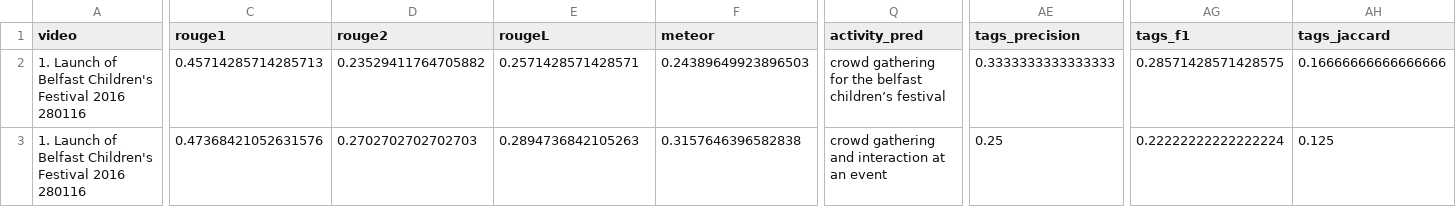
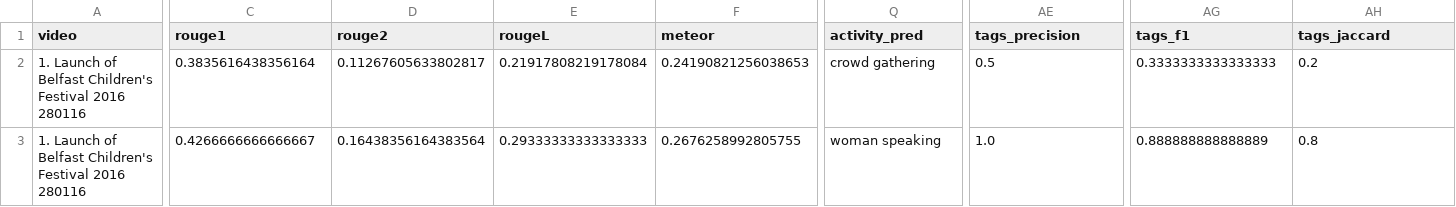
Before and after one commit to MuhatasimIntisar/SLM-VIdeo-Metadata-Generation, a CSV file: eval_sanity_internvl/per_scene.csv, drawn as a sheet; only a part is shown, gaps mark what is left out; the diff covers the shown part only; the diff names each change by its address in the sheet, - before the commit and + after, or states it on an @@ line.

```diff
--- a/eval_sanity_internvl/per_scene.csv
+++ b/eval_sanity_internvl/per_scene.csv
-C2 (rouge1): 0.45714285714285713
+C2 (rouge1): 0.3835616438356164
-D2 (rouge2): 0.23529411764705882
+D2 (rouge2): 0.11267605633802817
-E2 (rougeL): 0.2571428571428571
+E2 (rougeL): 0.21917808219178084
-F2 (meteor): 0.24389649923896503
+F2 (meteor): 0.24190821256038653
-Q2 (activity_pred): crowd gathering for the belfast children’s festival
+Q2 (activity_pred): crowd gathering
-AE2 (tags_precision): 0.3333333333333333
+AE2 (tags_precision): 0.5
-AG2 (tags_f1): 0.28571428571428575
+AG2 (tags_f1): 0.3333333333333333
-AH2 (tags_jaccard): 0.16666666666666666
+AH2 (tags_jaccard): 0.2
-C3 (rouge1): 0.47368421052631576
+C3 (rouge1): 0.4266666666666667
-D3 (rouge2): 0.2702702702702703
+D3 (rouge2): 0.16438356164383564
-E3 (rougeL): 0.2894736842105263
+E3 (rougeL): 0.29333333333333333
-F3 (meteor): 0.3157646396582838
+F3 (meteor): 0.2676258992805755
-Q3 (activity_pred): crowd gathering and interaction at an event
+Q3 (activity_pred): woman speaking
-AE3 (tags_precision): 0.25
+AE3 (tags_precision): 1.0
-AG3 (tags_f1): 0.22222222222222224
+AG3 (tags_f1): 0.888888888888889
-AH3 (tags_jaccard): 0.125
+AH3 (tags_jaccard): 0.8
```
Also changed, not shown: 2 added rows, 2 removed rows and 36 edited cells elsewhere in this file, 6 other files.
